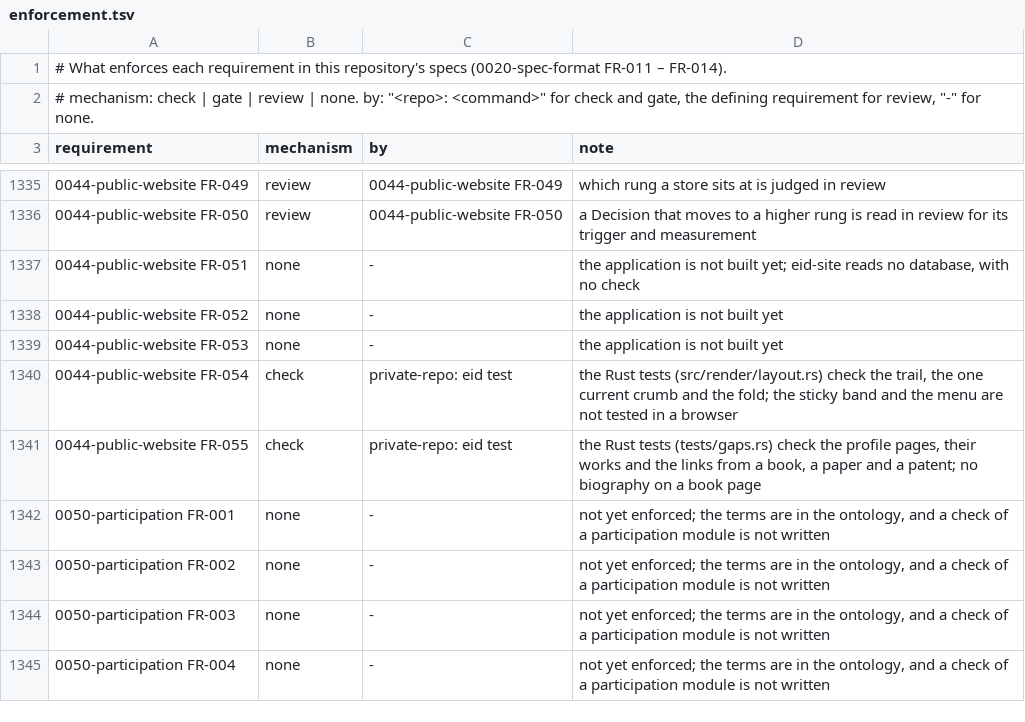
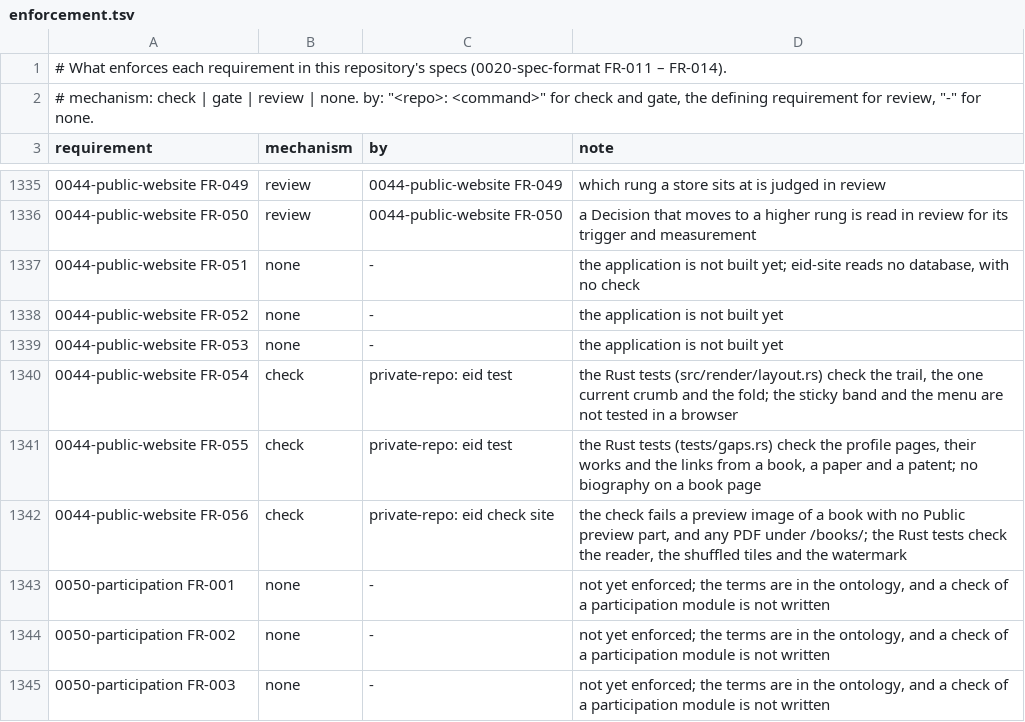
Before and after one commit to intellectual-frontiers/.github, a TSV file: spec-kit/enforcement.tsv, drawn as a sheet; only a part is shown, gaps mark what is left out; the shorter side is filled out with more unchanged rows; the diff names each change by its address in the sheet, - before the commit and + after, or states it on an @@ line.

Commit message:
Let a book offer a read-only preview of pages a Decision makes Public (0044 FR-056)
A preview is a part of the book at the Public audience, its pages as
schema:pagination, so no page is shown until a person decides. It is read
in the page's own reader and never downloaded: the website serves no PDF
or other rendition, only images whose tiles are shuffled, put back
together on a canvas with a watermark, with no text layer and nothing to
print. OQ-10 holds which books and pages; OQ-11 whether a preview needs a
signed-in reader or encrypted media, which need the application.

```diff
--- a/spec-kit/enforcement.tsv
+++ b/spec-kit/enforcement.tsv
+row 1342: 0044-public-website FR-056 | check | private-repo: eid check site | the check fails a preview image of a book with no Public preview part, and any PDF under /books/; the Rust tests check the reader, the shuffled tiles and the watermark
```
Also changed, not shown: 1 other file.
